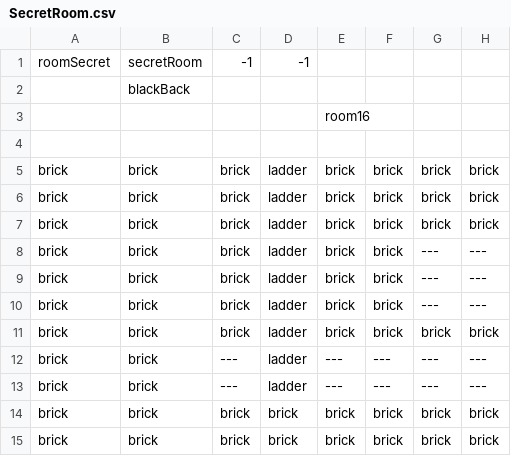
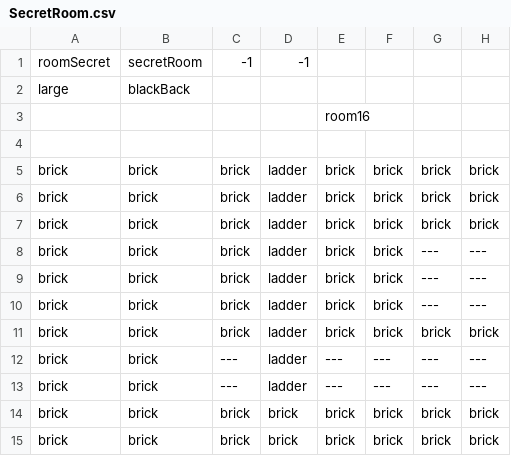
Before and after one commit to EthanHuston/CSE-3902-Legendary-Legend-of-Zelda-Dungeon, a CSV file: LegendOfZelda/Content/RoomData/SecretRoom.csv, drawn as a sheet; only a part is shown; the diff names each change by its address in the sheet, - before the commit and + after, or states it on an @@ line.

Commit message:
Added fix for secret room

```diff
--- a/LegendOfZelda/Content/RoomData/SecretRoom.csv
+++ b/LegendOfZelda/Content/RoomData/SecretRoom.csv
-A2: (empty)
+A2: large
```
Also changed, not shown: 1 other file.
